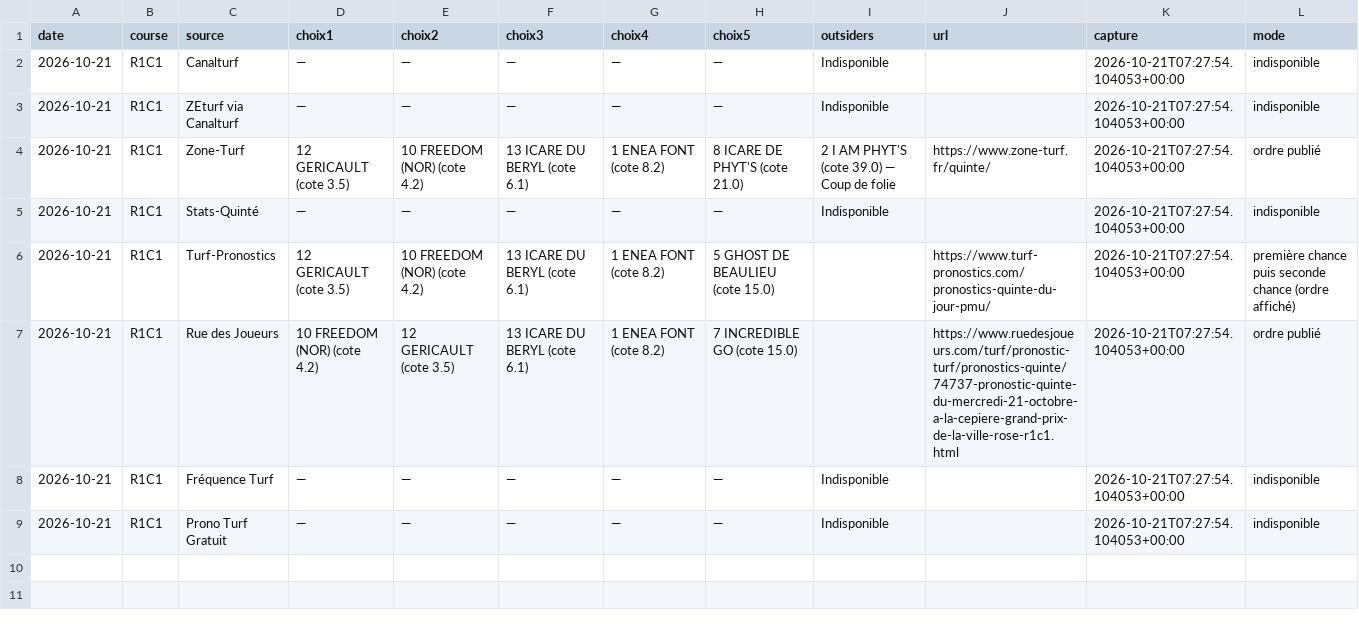
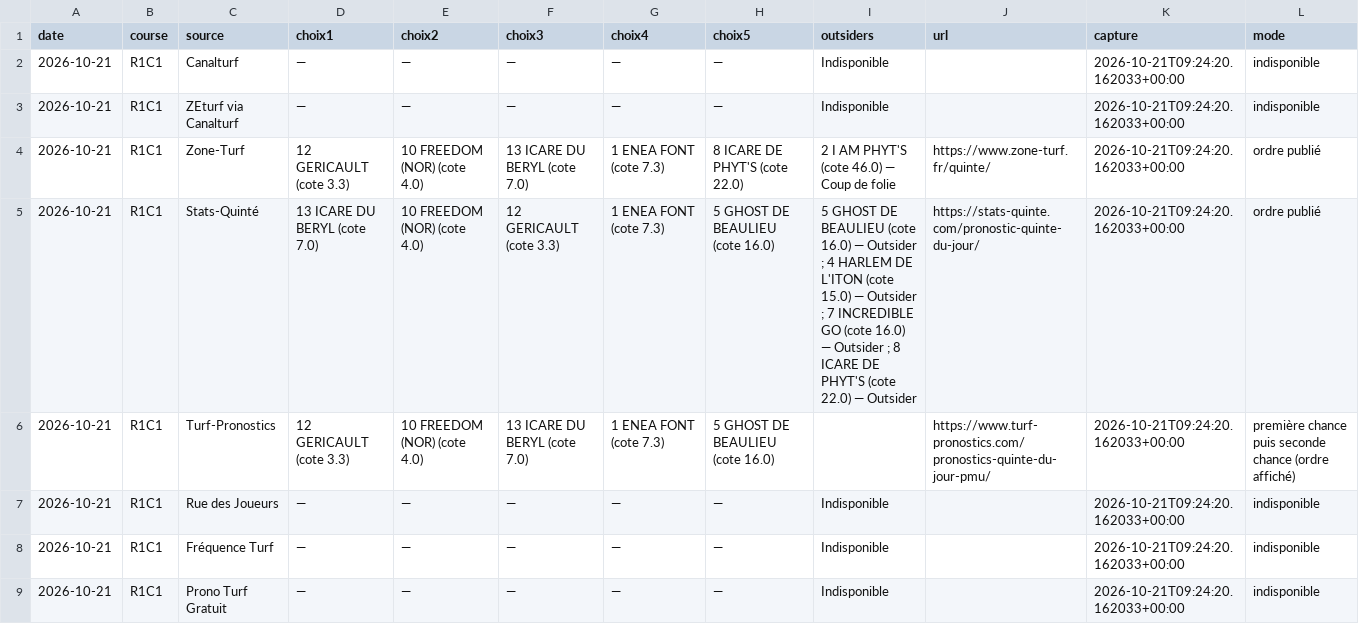
Before and after one commit to Pascalrive/pmu-scorer, a CSV file: consensus_pronostics/data/2026-10-21/TABLEAU.csv, drawn as a sheet.

Commit message:
Archive consensus editorial independant

```diff
--- a/consensus_pronostics/data/2026-10-21/TABLEAU.csv
+++ b/consensus_pronostics/data/2026-10-21/TABLEAU.csv
@@ -1,9 +1,9 @@
 date,course,source,choix1,choix2,choix3,choix4,choix5,outsiders,url,capture,mode
-2026-10-21,R1C1,Canalturf,—,—,—,—,—,Indisponible,,2026-10-21T07:27:54.104053+00:00,indisponible
-2026-10-21,R1C1,ZEturf via Canalturf,—,—,—,—,—,Indisponible,,2026-10-21T07:27:54.104053+00:00,indisponible
-2026-10-21,R1C1,Zone-Turf,12 GERICAULT (cote 3.5),10 FREEDOM (NOR) (cote 4.2),13 ICARE DU BERYL (cote 6.1),1 ENEA FONT (cote 8.2),8 ICARE DE PHYT'S (cote 21.0),2 I AM PHYT'S (cote 39.0) — Coup de folie,https://www.zone-turf.fr/quinte/,2026-10-21T07:27:54.104053+00:00,ordre publié
-2026-10-21,R1C1,Stats-Quinté,—,—,—,—,—,Indisponible,,2026-10-21T07:27:54.104053+00:00,indisponible
-2026-10-21,R1C1,Turf-Pronostics,12 GERICAULT (cote 3.5),10 FREEDOM (NOR) (cote 4.2),13 ICARE DU BERYL (cote 6.1),1 ENEA FONT (cote 8.2),5 GHOST DE BEAULIEU (cote 15.0),,https://www.turf-pronostics.com/pronostics-quinte-du-jour-pmu/,2026-10-21T07:27:54.104053+00:00,première chance puis seconde chance (ordre affiché)
-2026-10-21,R1C1,Rue des Joueurs,10 FREEDOM (NOR) (cote 4.2),12 GERICAULT (cote 3.5),13 ICARE DU BERYL (cote 6.1),1 ENEA FONT (cote 8.2),7 INCREDIBLE GO (cote 15.0),,https://www.ruedesjoueurs.com/turf/pronostic-turf/pronostics-quinte/74737-pronostic-quinte-du-mercredi-21-octobre-a-la-cepiere-grand-prix-de-la-ville-rose-r1c1.html,2026-10-21T07:27:54.104053+00:00,ordre publié
-2026-10-21,R1C1,Fréquence Turf,—,—,—,—,—,Indisponible,,2026-10-21T07:27:54.104053+00:00,indisponible
-2026-10-21,R1C1,Prono Turf Gratuit,—,—,—,—,—,Indisponible,,2026-10-21T07:27:54.104053+00:00,indisponible
+2026-10-21,R1C1,Canalturf,—,—,—,—,—,Indisponible,,2026-10-21T09:24:20.162033+00:00,indisponible
+2026-10-21,R1C1,ZEturf via Canalturf,—,—,—,—,—,Indisponible,,2026-10-21T09:24:20.162033+00:00,indisponible
+2026-10-21,R1C1,Zone-Turf,12 GERICAULT (cote 3.3),10 FREEDOM (NOR) (cote 4.0),13 ICARE DU BERYL (cote 7.0),1 ENEA FONT (cote 7.3),8 ICARE DE PHYT'S (cote 22.0),2 I AM PHYT'S (cote 46.0) — Coup de folie,https://www.zone-turf.fr/quinte/,2026-10-21T09:24:20.162033+00:00,ordre publié
+2026-10-21,R1C1,Stats-Quinté,13 ICARE DU BERYL (cote 7.0),10 FREEDOM (NOR) (cote 4.0),12 GERICAULT (cote 3.3),1 ENEA FONT (cote 7.3),5 GHOST DE BEAULIEU (cote 16.0),5 GHOST DE BEAULIEU (cote 16.0) — Outsider ; 4 HARLEM DE L'ITON (cote 15.0) — Outsider ; 7 INCREDIBLE GO (cote 16.0) — Outsider ; 8 ICARE DE PHYT'S (cote 22.0) — Outsider,https://stats-quinte.com/pronostic-quinte-du-jour/,2026-10-21T09:24:20.162033+00:00,ordre publié
+2026-10-21,R1C1,Turf-Pronostics,12 GERICAULT (cote 3.3),10 FREEDOM (NOR) (cote 4.0),13 ICARE DU BERYL (cote 7.0),1 ENEA FONT (cote 7.3),5 GHOST DE BEAULIEU (cote 16.0),,https://www.turf-pronostics.com/pronostics-quinte-du-jour-pmu/,2026-10-21T09:24:20.162033+00:00,première chance puis seconde chance (ordre affiché)
+2026-10-21,R1C1,Rue des Joueurs,—,—,—,—,—,Indisponible,,2026-10-21T09:24:20.162033+00:00,indisponible
+2026-10-21,R1C1,Fréquence Turf,—,—,—,—,—,Indisponible,,2026-10-21T09:24:20.162033+00:00,indisponible
+2026-10-21,R1C1,Prono Turf Gratuit,—,—,—,—,—,Indisponible,,2026-10-21T09:24:20.162033+00:00,indisponible
```
Also changed, not shown: 3 other files.
